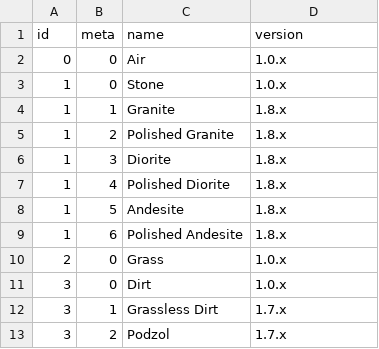
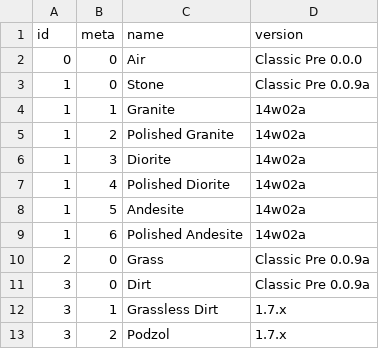
Before and after one commit to nailed/minecraft-data, a CSV file: data/blocks.csv, drawn as a sheet; only a part is shown.

Commit message:
Updated a few versions

```diff
--- a/data/blocks.csv
+++ b/data/blocks.csv
@@ -1,12 +1,12 @@
 id,meta,name,version
-0,0,Air,1.0.x
-1,0,Stone,1.0.x
-1,1,Granite,1.8.x
-1,2,Polished Granite,1.8.x
-1,3,Diorite,1.8.x
-1,4,Polished Diorite,1.8.x
-1,5,Andesite,1.8.x
-1,6,Polished Andesite,1.8.x
-2,0,Grass,1.0.x
-3,0,Dirt,1.0.x
+0,0,Air,Classic Pre 0.0.0
+1,0,Stone,Classic Pre 0.0.9a
+1,1,Granite,14w02a
+1,2,Polished Granite,14w02a
+1,3,Diorite,14w02a
+1,4,Polished Diorite,14w02a
+1,5,Andesite,14w02a
+1,6,Polished Andesite,14w02a
+2,0,Grass,Classic Pre 0.0.9a
+3,0,Dirt,Classic Pre 0.0.9a
 3,1,Grassless Dirt,1.7.x
```
